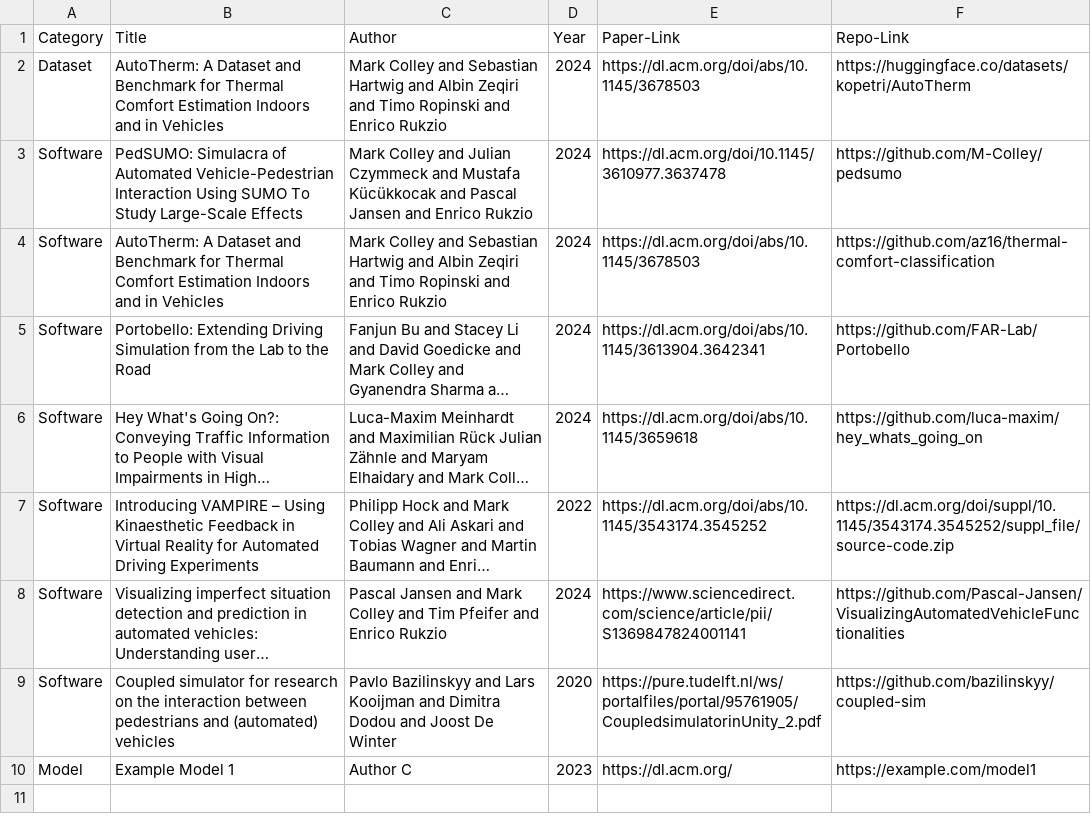
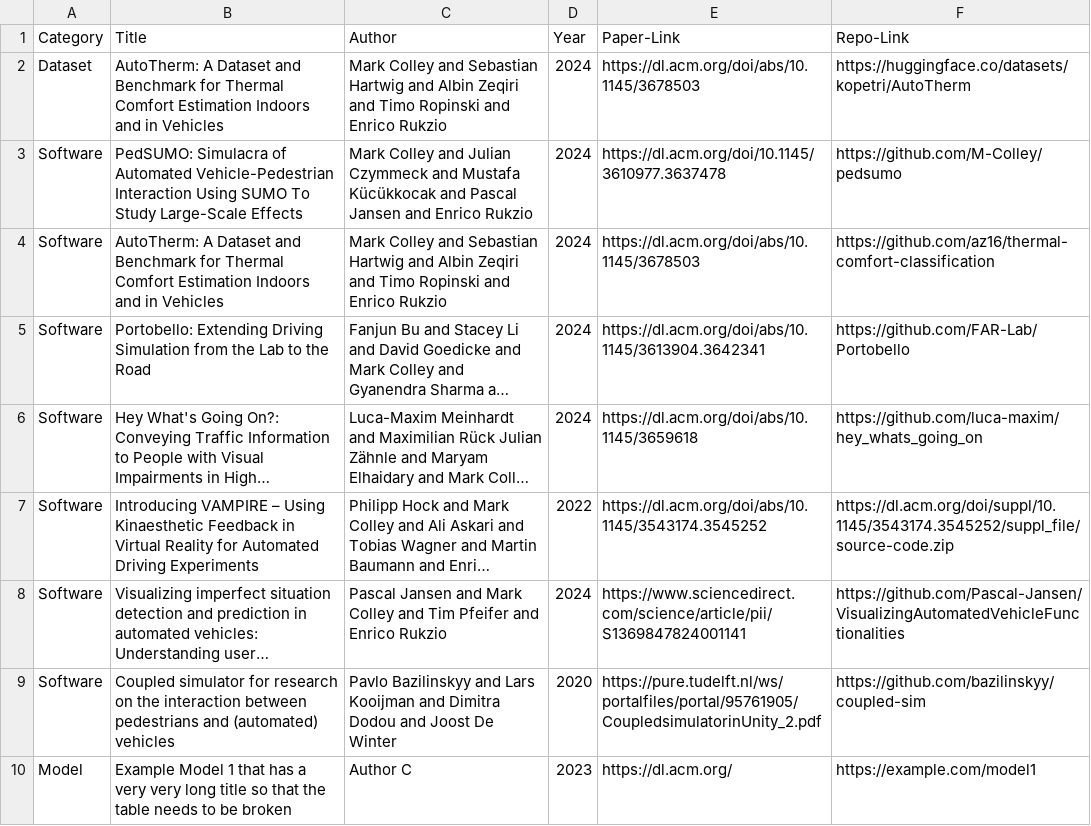
Before and after one commit to AutoUI-Open-Data-Initiative/autoui-open-data-initiative.github.io, a CSV file: _data/related_works.csv, drawn as a sheet; long unchanged cells end in …; the diff names each change by its address in the sheet, - before the commit and + after, or states it on an @@ line.

Commit message:
test table breaks

```diff
--- a/_data/related_works.csv
+++ b/_data/related_works.csv
-B10 (Title): …Model 1
+B10 (Title): …Model 1 that has a very very long title so that the table needs to be broken
```
